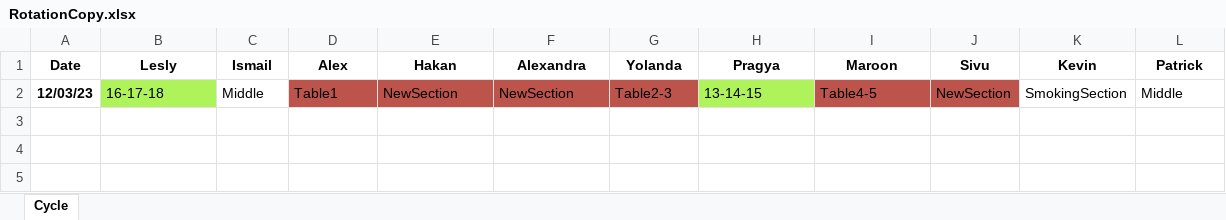
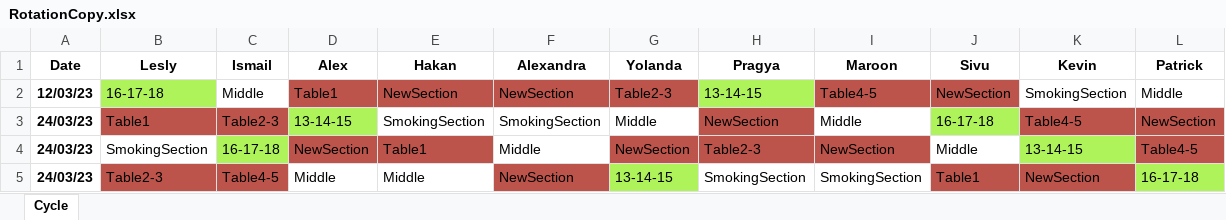
Before and after one commit to gecexgokyuzu/waiter_rotation_assigner, an Excel workbook: Data/RotationCopy.xlsx, sheet Cycle, drawn as a sheet; values as stored, in another font and other column widths than the file's, no borders; the diff names each change by its address in the sheet, - before the commit and + after, or states it on an @@ line.

Commit message:
this is the last version before major changes, decided to make the algorithm and the loop on waiters instead of sections, trying to get priority waiters, so they will be assigned first

```diff
--- a/Data/RotationCopy.xlsx (sheet Cycle)
+++ b/Data/RotationCopy.xlsx (sheet Cycle)
+row 3: 24/03/23 | Table1 | Table2-3 | 13-14-15 | SmokingSection | SmokingSection | Middle | NewSection | Middle | 16-17-18 | Table4-5 | NewSection
+row 4: 24/03/23 | SmokingSection | 16-17-18 | NewSection | Table1 | Middle | NewSection | Table2-3 | NewSection | Middle | 13-14-15 | Table4-5
+row 5: 24/03/23 | Table2-3 | Table4-5 | Middle | Middle | NewSection | 13-14-15 | SmokingSection | SmokingSection | Table1 | NewSection | 16-17-18
```
Also changed, not shown: 1 other file.
